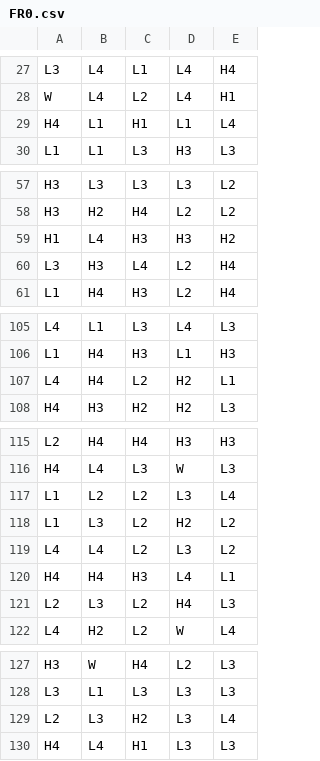
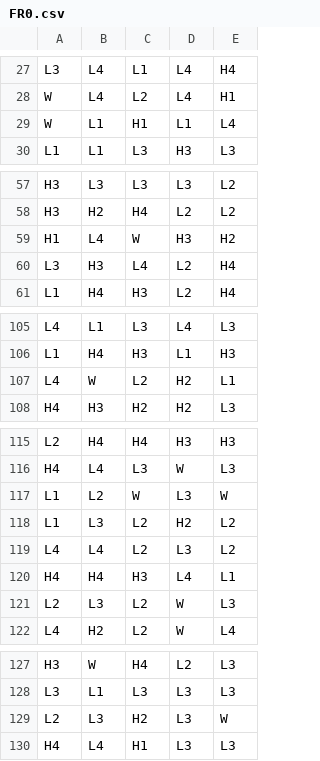
Before and after one commit to realBiffTannen/piggy-firefighters, a CSV file: math/games/piggy_firefighters/reels/FR0.csv, drawn as a sheet; only a part is shown, gaps mark what is left out; the diff covers the shown part only.

```diff
--- a/math/games/piggy_firefighters/reels/FR0.csv
+++ b/math/games/piggy_firefighters/reels/FR0.csv
@@ -28,3 +28,3 @@ L3,L4,L1,L4,H4
 W,L4,L2,L4,H1
-H4,L1,H1,L1,L4
+W,L1,H1,L1,L4
 L1,L1,L3,H3,L3
@@ -58,3 +58,3 @@ H3,L3,L3,L3,L2
 H3,H2,H4,L2,L2
-H1,L4,H3,H3,H2
+H1,L4,W,H3,H2
 L3,H3,L4,L2,H4
@@ -106,3 +106,3 @@ L4,L1,L3,L4,L3
 L1,H4,H3,L1,H3
-L4,H4,L2,H2,L1
+L4,W,L2,H2,L1
 H4,H3,H2,H2,L3
@@ -116,3 +116,3 @@ L2,H4,H4,H3,H3
 H4,L4,L3,W,L3
-L1,L2,L2,L3,L4
+L1,L2,W,L3,W
 L1,L3,L2,H2,L2
@@ -120,3 +120,3 @@ L4,L4,L2,L3,L2
 H4,H4,H3,L4,L1
-L2,L3,L2,H4,L3
+L2,L3,L2,W,L3
 L4,H2,L2,W,L4
@@ -128,3 +128,3 @@ H3,W,H4,L2,L3
 L3,L1,L3,L3,L3
-L2,L3,H2,L3,L4
+L2,L3,H2,L3,W
 H4,L4,H1,L3,L3
```
Also changed, not shown: 8 edited cells elsewhere in this file, math/games/piggy_firefighters/reels/FRI.csv, 34 other files.
